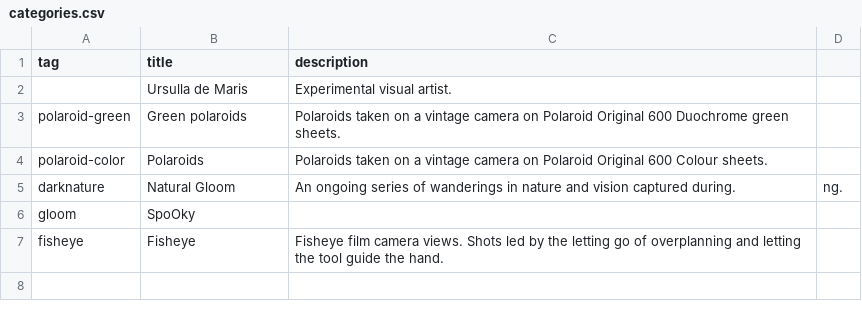
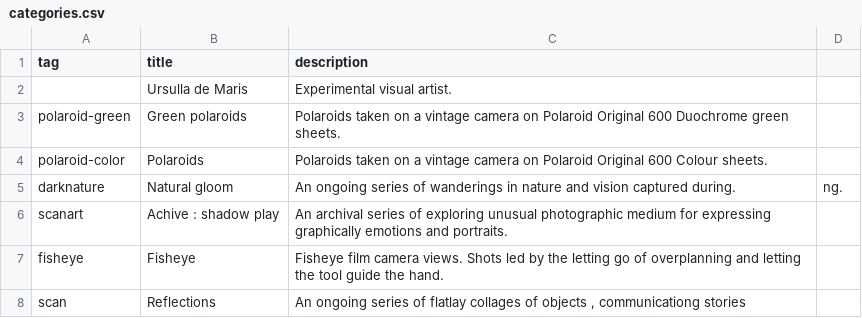
Before and after one commit to baltasismenuo/sidas-db, a CSV file: categories.csv, drawn as a sheet.

Commit message:
Automatic update Fri, Oct 14, 2022  7:41:43 PM

```diff
--- a/categories.csv
+++ b/categories.csv
@@ -4,4 +4,5 @@ polaroid-green,Green polaroids,Polaroids taken on a vintage camera on Polaroid O
 polaroid-color,Polaroids      ,Polaroids taken on a vintage camera on Polaroid Original 600 Colour sheets. ,
-darknature,Natural Gloom,An ongoing series of wanderings in nature and vision captured during.,ng.
-gloom,SpoOky,,
+darknature,Natural gloom,An ongoing series of wanderings in nature and vision captured during.,ng.
+scanart,Achive : shadow play,An archival series of exploring unusual photographic medium for expressing graphically emotions and portraits.,
 fisheye,Fisheye,Fisheye film camera views. Shots led by the letting go of overplanning and letting the tool guide the hand.,
+scan ,Reflections,"An ongoing series of flatlay collages of objects , communicationg stories",
```
